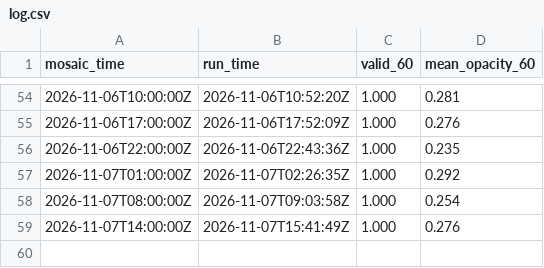
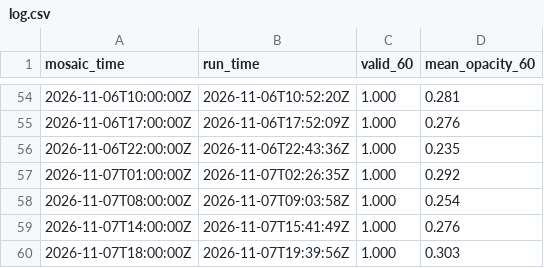
Before and after one commit to gentakestudio/rr-clouds, a CSV file: log.csv, drawn as a sheet; only a part is shown, gaps mark what is left out; the diff names each change by its address in the sheet, - before the commit and + after, or states it on an @@ line.

```diff
--- a/log.csv
+++ b/log.csv
+row 60: 2026-11-07T18:00:00Z | 2026-11-07T19:39:56Z | 1.000 | 0.303
```
Also changed, not shown: 1 other file.
